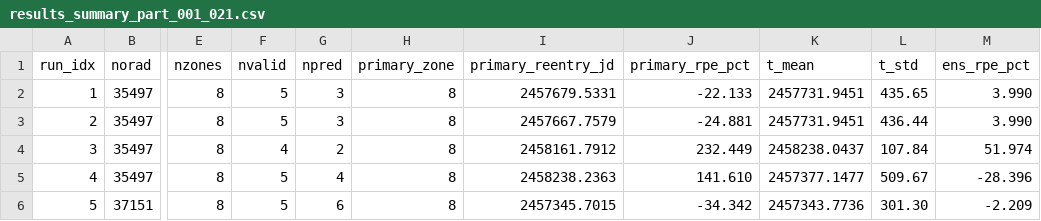
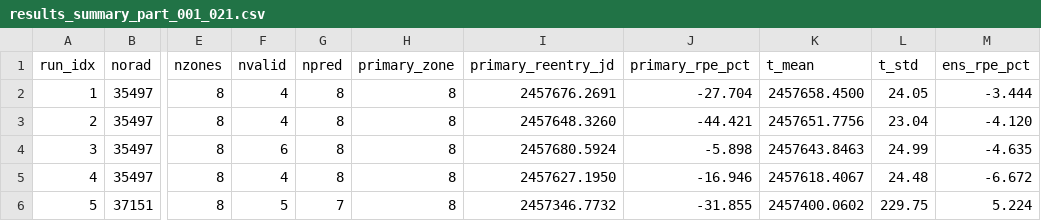
Before and after one commit to hari251086/OREM, a CSV file: scratch_rpe/manuscript23/results_summary_part_001_021.csv, drawn as a sheet; only a part is shown, gaps mark what is left out; the diff covers the shown part only; the diff names each change by its address in the sheet, - before the commit and + after, or states it on an @@ line.

```diff
--- a/scratch_rpe/manuscript23/results_summary_part_001_021.csv
+++ b/scratch_rpe/manuscript23/results_summary_part_001_021.csv
-F2:F3 (nvalid): 5
+F2:F3 (nvalid): 4
-G2:G3 (npred): 3
+G2:G3 (npred): 8
-I2 (primary_reentry_jd): 2457679.5331
+I2 (primary_reentry_jd): 2457676.2691
-J2 (primary_rpe_pct): -22.133
+J2 (primary_rpe_pct): -27.704
-K2 (t_mean): 2457731.9451
+K2 (t_mean): 2457658.4500
-L2 (t_std): 435.65
+L2 (t_std): 24.05
-M2 (ens_rpe_pct): 3.990
+M2 (ens_rpe_pct): -3.444
-I3 (primary_reentry_jd): 2457667.7579
+I3 (primary_reentry_jd): 2457648.3260
-J3 (primary_rpe_pct): -24.881
+J3 (primary_rpe_pct): -44.421
-K3 (t_mean): 2457731.9451
+K3 (t_mean): 2457651.7756
-L3 (t_std): 436.44
+L3 (t_std): 23.04
-M3 (ens_rpe_pct): 3.990
+M3 (ens_rpe_pct): -4.120
-F4 (nvalid): 4
+F4 (nvalid): 6
-G4 (npred): 2
+G4 (npred): 8
-I4 (primary_reentry_jd): 2458161.7912
+I4 (primary_reentry_jd): 2457680.5924
-J4 (primary_rpe_pct): 232.449
+J4 (primary_rpe_pct): -5.898
-K4 (t_mean): 2458238.0437
+K4 (t_mean): 2457643.8463
-L4 (t_std): 107.84
+L4 (t_std): 24.99
-M4 (ens_rpe_pct): 51.974
+M4 (ens_rpe_pct): -4.635
-F5 (nvalid): 5
+F5 (nvalid): 4
-G5 (npred): 4
+G5 (npred): 8
-I5 (primary_reentry_jd): 2458238.2363
+I5 (primary_reentry_jd): 2457627.1950
-J5 (primary_rpe_pct): 141.610
+J5 (primary_rpe_pct): -16.946
-K5 (t_mean): 2457377.1477
+K5 (t_mean): 2457618.4067
-L5 (t_std): 509.67
+L5 (t_std): 24.48
-M5 (ens_rpe_pct): -28.396
+M5 (ens_rpe_pct): -6.672
-G6 (npred): 6
+G6 (npred): 7
-I6 (primary_reentry_jd): 2457345.7015
+I6 (primary_reentry_jd): 2457346.7732
-J6 (primary_rpe_pct): -34.342
+J6 (primary_rpe_pct): -31.855
-K6 (t_mean): 2457343.7736
+K6 (t_mean): 2457400.0602
-L6 (t_std): 301.30
+L6 (t_std): 229.75
-M6 (ens_rpe_pct): -2.209
+M6 (ens_rpe_pct): 5.224
```
Also changed, not shown: 100 edited cells elsewhere in this file, scratch_rpe/combined_resonance/midlife_summary.csv, scratch_rpe/manuscript23/manuscript_table_full.csv, 13 other files.
